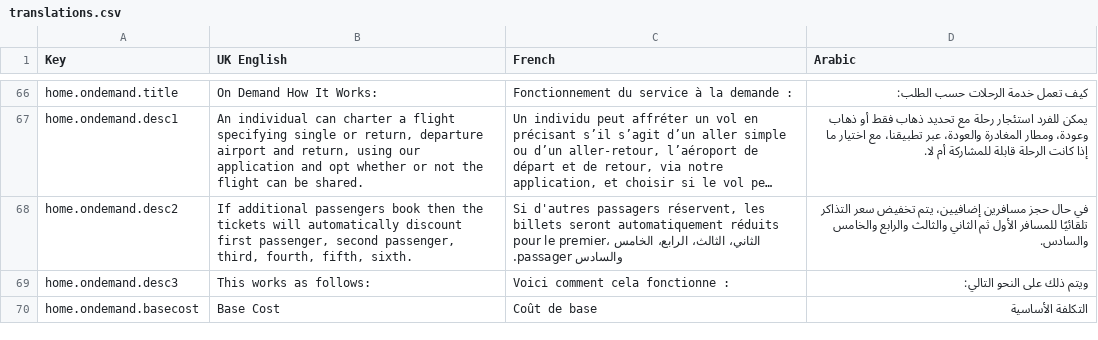
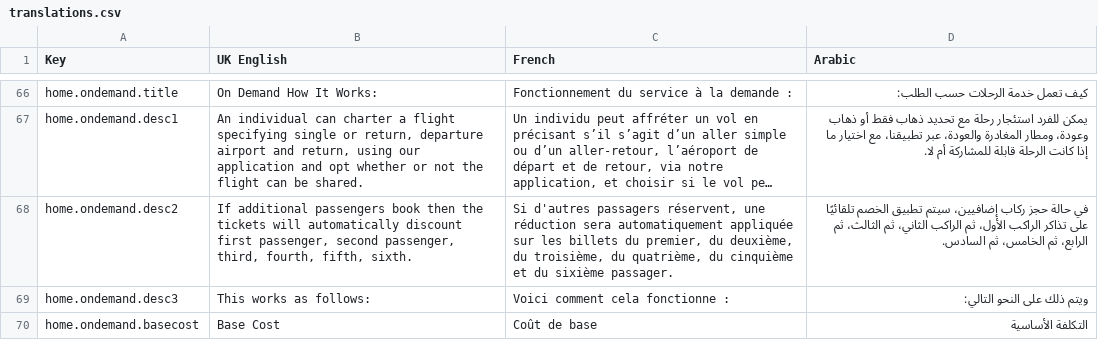
Before and after one commit to Pritamthing/eclipsoair, a CSV file: assets/translations.csv, drawn as a sheet; only a part is shown, gaps mark what is left out; long unchanged cells end in …; the diff names each change by its address in the sheet, - before the commit and + after, or states it on an @@ line.

```diff
--- a/assets/translations.csv
+++ b/assets/translations.csv
-C68 (French): …passagers réservent, les billets seront automatiquement réduits pour le premier، الثاني، الثالث، الرابع، الخامس والسادس passager.
+C68 (French): …passagers réservent, une réduction sera automatiquement appliquée sur les billets du premier, du deuxième, du troisième, du quatrième, du cinquième et du sixième passager.
-D68 (Arabic): في حال حجز مسافرين إضافيين، يتم تخفيض سعر التذاكر تلقائيًا للمسافر الأول ثم الثاني والثالث والرابع والخامس والسادس.
+D68 (Arabic): في حالة حجز ركاب إضافيين، سيتم تطبيق الخصم تلقائيًا على تذاكر الراكب الأول، ثم الراكب الثاني، ثم الثالث، ثم الرابع، ثم الخامس، ثم السادس.
```
Also changed, not shown: 9 other files.
